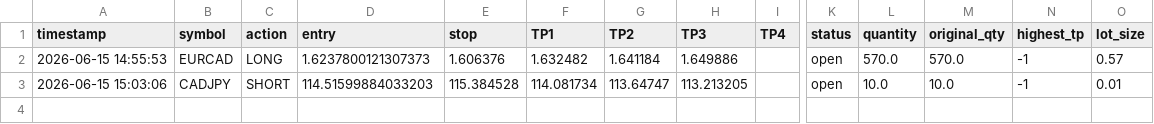
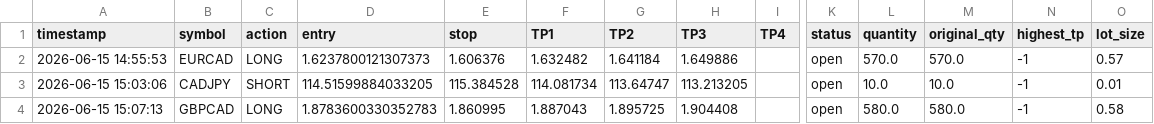
Before and after one commit to mrakbar8175-blip/ema-cluster-bot, a CSV file: open_trades.csv, drawn as a sheet; only a part is shown, gaps mark what is left out; rows hold the shown columns only; the diff names each change by its address in the sheet, - before the commit and + after, or states it on an @@ line.

```diff
--- a/open_trades.csv
+++ b/open_trades.csv
-D3 (entry): 114.51599884033203
+D3 (entry): 114.51599884033205
+row 4: 2026-06-15 15:07:13 | GBPCAD | LONG | 1.8783600330352783 | 1.860995 | 1.887043 | 1.895725 | 1.904408 |  | open | 580.0 | 580.0 | -1 | 0.58
```
Also changed, not shown: trade_log.csv, 1 other file.
